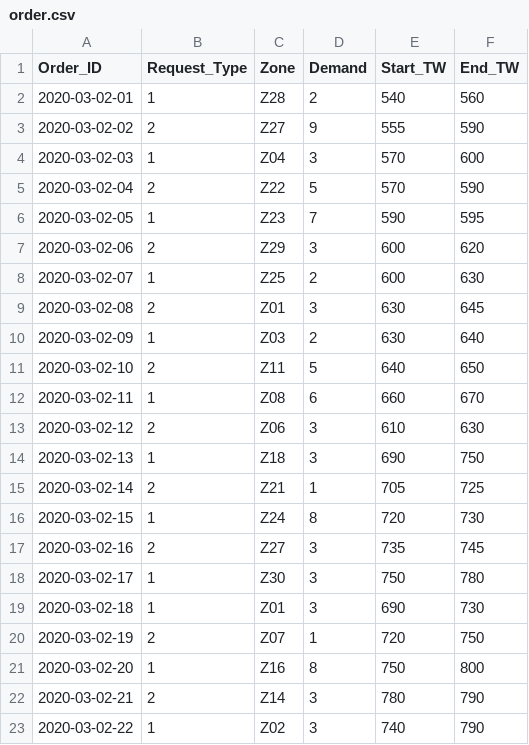
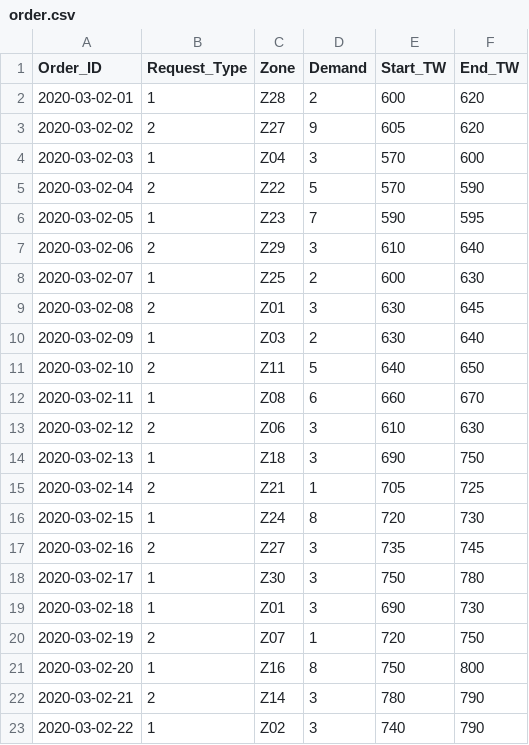
Before and after one commit to aneo008/ferryServiceVRP, a CSV file: datasets/order.csv, drawn as a sheet.

```diff
--- a/datasets/order.csv
+++ b/datasets/order.csv
@@ -1,4 +1,4 @@
 Order_ID,Request_Type,Zone,Demand,Start_TW,End_TW
-2020-03-02-01,1,Z28,2,540,560
-2020-03-02-02,2,Z27,9,555,590
+2020-03-02-01,1,Z28,2,600,620
+2020-03-02-02,2,Z27,9,605,620
 2020-03-02-03,1,Z04,3,570,600
@@ -6,3 +6,3 @@
 2020-03-02-05,1,Z23,7,590,595
-2020-03-02-06,2,Z29,3,600,620
+2020-03-02-06,2,Z29,3,610,640
 2020-03-02-07,1,Z25,2,600,630
```
Also changed, not shown: outputs/logs/schedule.csv, 24 other files.
